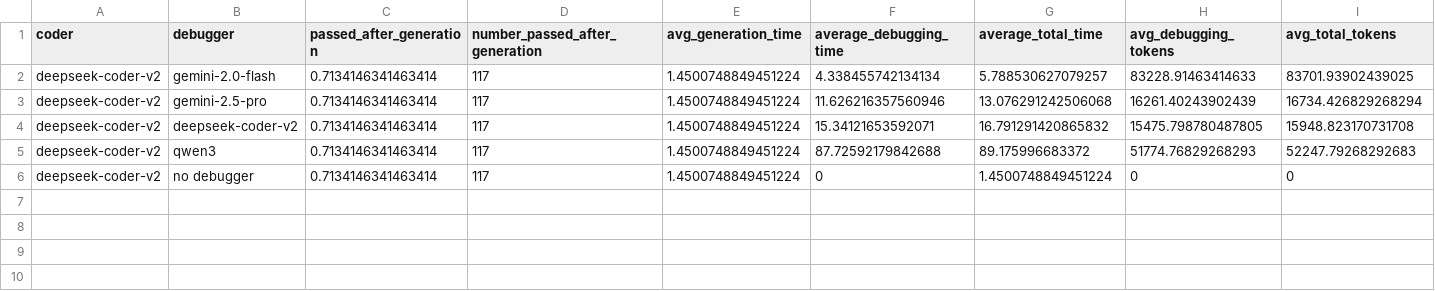
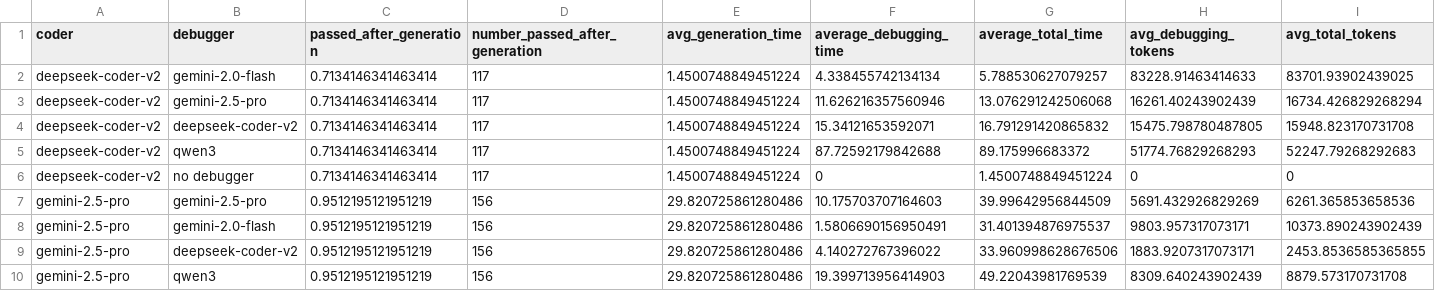
Before and after one commit to martinalupini/Spec2Faas, a CSV file: experiments/debugger/results.csv, drawn as a sheet; only a part is shown; rows hold the shown columns only; the diff names each change by its address in the sheet, - before the commit and + after, or states it on an @@ line.

Commit message:
Other results for the debugger. First implementattion of Designer_evaluator.py

```diff
--- a/experiments/debugger/results.csv
+++ b/experiments/debugger/results.csv
+row 7: gemini-2.5-pro | gemini-2.5-pro | 0.9512195121951219 | 156 | 29.820725861280486 | 10.175703707164603 | 39.99642956844509 | 5691.432926829269 | 6261.365853658536
+row 8: gemini-2.5-pro | gemini-2.0-flash | 0.9512195121951219 | 156 | 29.820725861280486 | 1.5806690156950491 | 31.401394876975537 | 9803.957317073171 | 10373.890243902439
+row 9: gemini-2.5-pro | deepseek-coder-v2 | 0.9512195121951219 | 156 | 29.820725861280486 | 4.140272767396022 | 33.960998628676506 | 1883.9207317073171 | 2453.8536585365855
+row 10: gemini-2.5-pro | qwen3 | 0.9512195121951219 | 156 | 29.820725861280486 | 19.399713956414903 | 49.22043981769539 | 8309.640243902439 | 8879.573170731708
```
Also changed, not shown: 8 other files.
